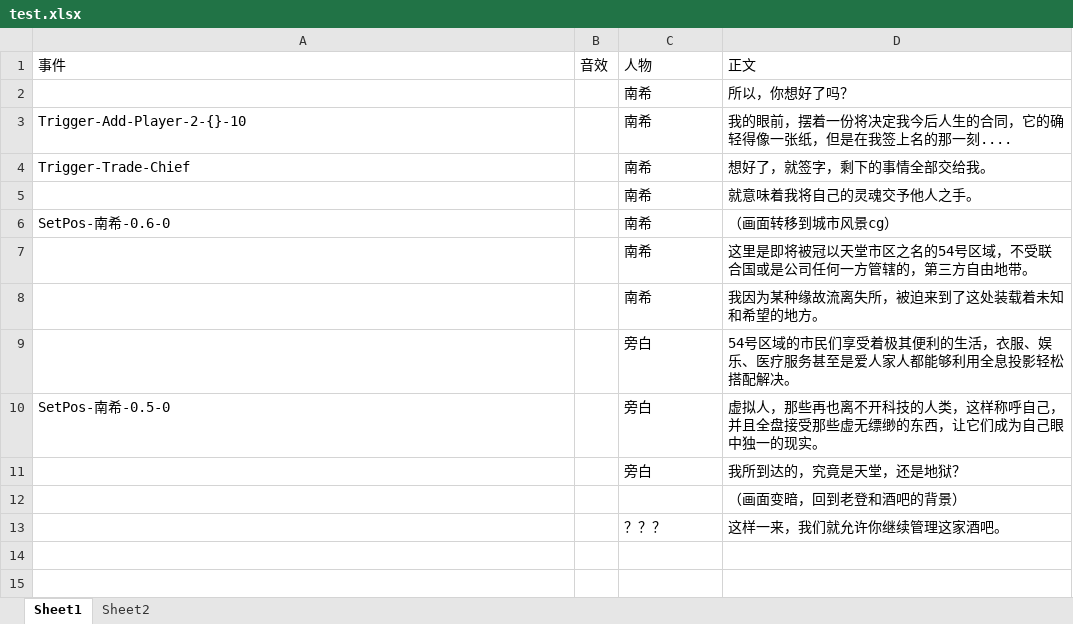
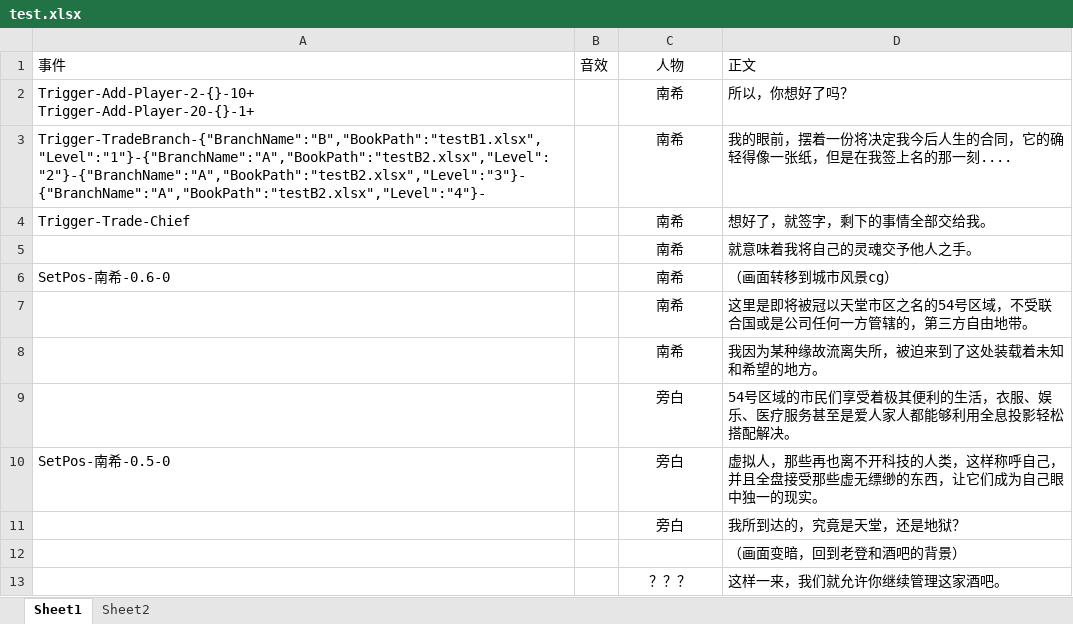
Before and after one commit to SUS-BSalt/CX_E, an Excel workbook: Assets/StreamingAssets/Book/CN/test.xlsx, sheet Sheet1, drawn as a sheet; values as stored, in another font and other column widths than the file's, no borders; ↵ is a line break in a cell; the diff names each change by its address in the sheet, - before the commit and + after, or states it on an @@ line.

```diff
--- a/Assets/StreamingAssets/Book/CN/test.xlsx (sheet Sheet1)
+++ b/Assets/StreamingAssets/Book/CN/test.xlsx (sheet Sheet1)
-C1:C11 alignment: left
+C1:C11 alignment: center
-A2: (empty)
+A2: Trigger-Add-Player-2-{}-10+ ↵ Trigger-Add-Player-20-{}-1+
-A3: Trigger-Add-Player-2-{}-10
+A3: Trigger-TradeBranch-{"BranchName":"B","BookPath":"testB1.xlsx","Level":"1"}-{"BranchName":"A","BookPath":"testB2.xlsx","Level":"2"}-{"BranchName":"A","BookPath":"testB2.xlsx","Level":"3"}- ↵ {"BranchName":"A","BookPath":"testB2.xlsx","Level":"4"}-
-C13 alignment: left
+C13 alignment: center
```
Also changed, not shown: Assets/StreamingAssets/GameData/ItemData.xlsx, 27 other files.
